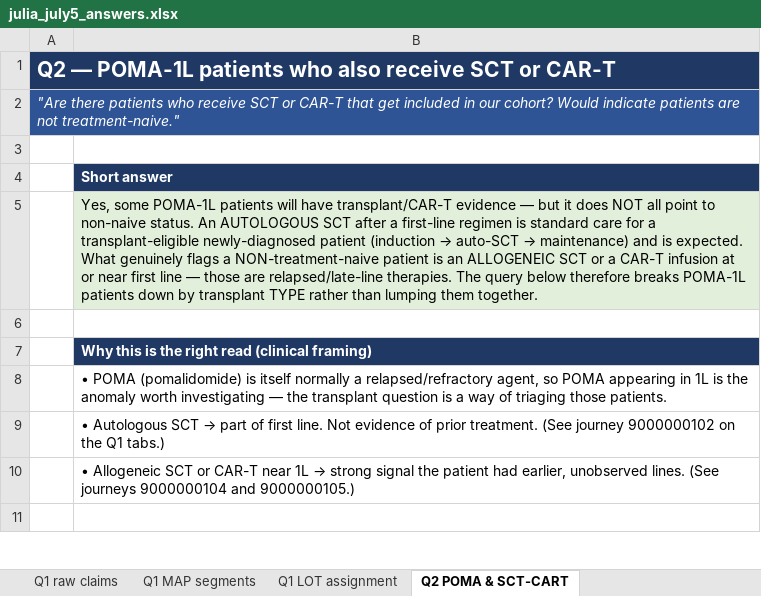
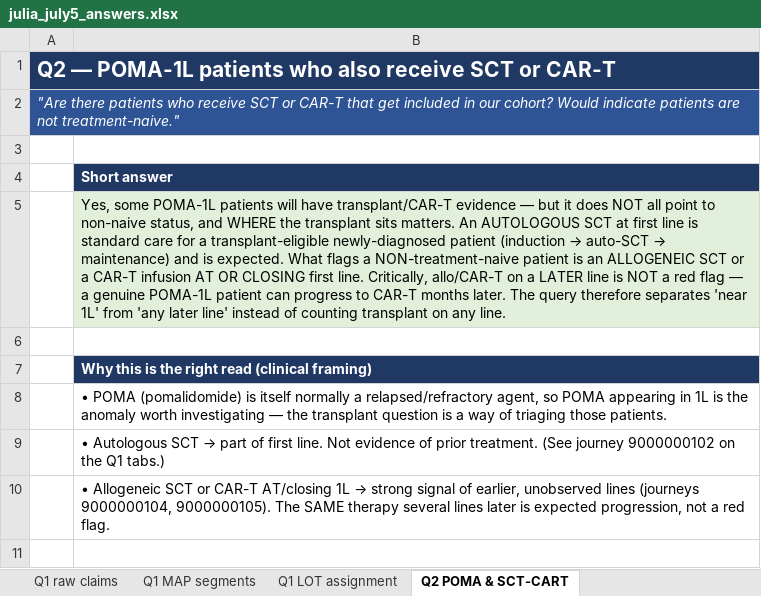
Before and after one commit to salzburry/julialot, an Excel workbook: Questions/July 5 2026/julia_july5_answers.xlsx, sheet Q2 POMA & SCT-CART, drawn as a sheet; only a part is shown; values as stored, in another font and other column widths than the file's, no borders; the diff covers the shown part only; the diff names each change by its address in the sheet, - before the commit and + after, or states it on an @@ line.

```diff
--- a/Questions/July 5 2026/julia_july5_answers.xlsx (sheet Q2 POMA & SCT-CART)
+++ b/Questions/July 5 2026/julia_july5_answers.xlsx (sheet Q2 POMA & SCT-CART)
@@ B5: …to non-naive status. An AUTOLOGOUS SCT after a first-line regimen is standard care for a transplant-eligible newly-diagnosed patient (induction → auto-SCT → maintenance) and is expected. What genuinely flags a NON-treatment-naive patient is an ALLOGENEIC SCT or a CAR-T infusion at or near first line — those are relapsed/late-line therapies. The query below therefore breaks POMA-1L patients down by transplant TYPE rather than lumping them together. → …to non-naive status, and WHERE the transplant sits matters. An AUTOLOGOUS SCT at first line is standard care for a transplant-eligible newly-diagnosed patient (induction → auto-SCT → maintenance) and is expected. What flags a NON-treatment-naive patient is an ALLOGENEIC SCT or a CAR-T infusion AT OR CLOSING first line. Critically, allo/CAR-T on a LATER line is NOT a red flag — a genuine POMA-1L patient can progress to CAR-T months later. The query therefore separates 'near 1L' from 'any later line' instead of counting transplant on any line. @@
@@ B10: …or CAR-T near 1L → strong signal the patient had earlier, unobserved lines. (See journeys 9000000104 and 9000000105.) → …or CAR-T AT/closing 1L → strong signal of earlier, unobserved lines (journeys 9000000104, 9000000105). The SAME therapy several lines later is expected progression, not a red flag. @@
```
Also changed, not shown: 3 edited cells elsewhere in this sheet, sheet Read Me, sheet Q5 POMA & pharmacy benefit, sheet Optum coverage (validation), sheet Answers at a glance, sheet Q4 POMA & clinical trials, sheet Q3 POMA & other cancers, 1 more sheet, 1 other file.
